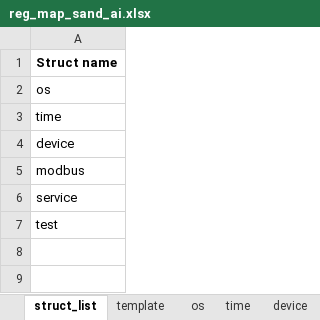
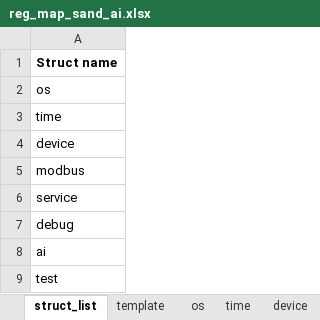
Before and after one commit to Airat91/SAND, an Excel workbook: generator/input/reg_maps/reg_map_sand_ai.xlsx, sheet struct_list, drawn as a sheet; values as stored, in another font and other column widths than the file's, no borders; the diff names each change by its address in the sheet, - before the commit and + after, or states it on an @@ line.

```diff
--- a/generator/input/reg_maps/reg_map_sand_ai.xlsx (sheet struct_list)
+++ b/generator/input/reg_maps/reg_map_sand_ai.xlsx (sheet struct_list)
+row 7: debug
+row 8: ai
```
Also changed, not shown: sheet service, sheet ai, other sheet tabs, 9 other files.
